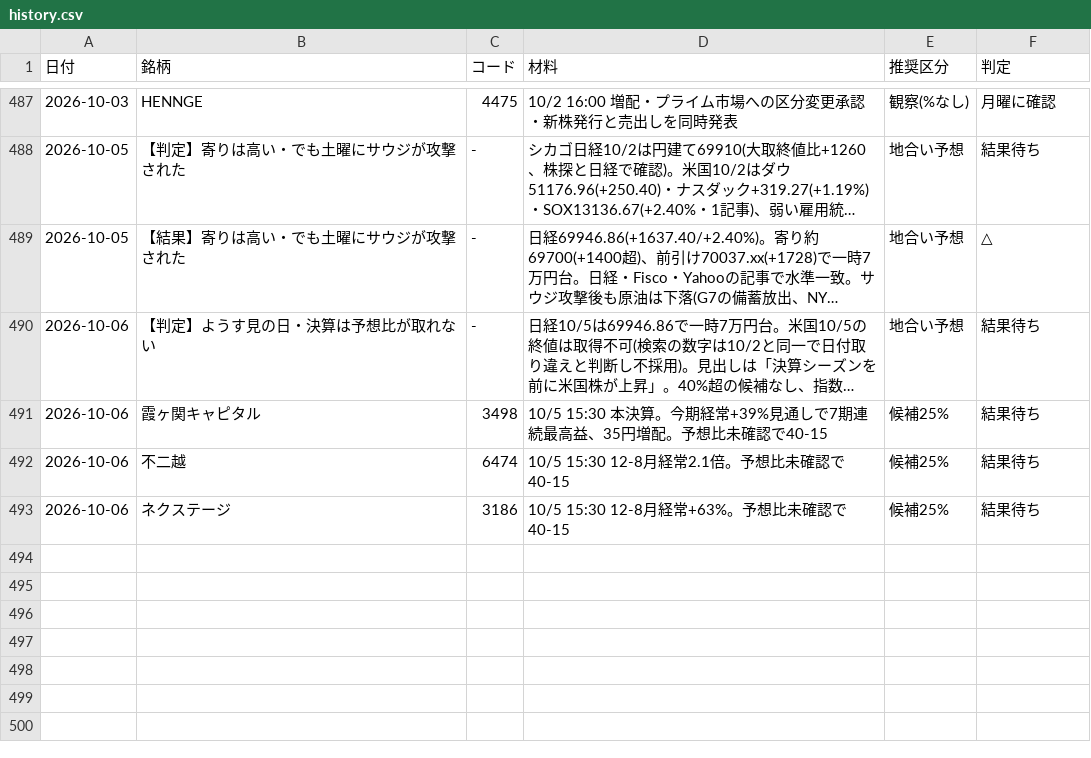
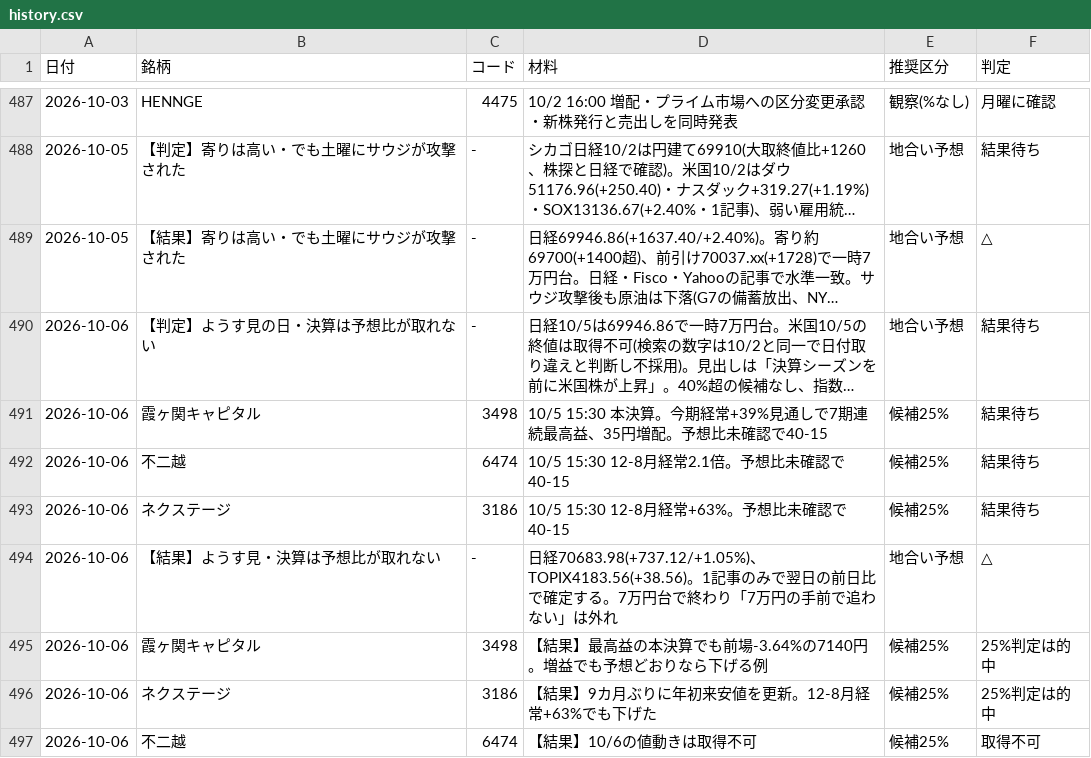
Before and after one commit to OGAKUZU/ogakuzu.github.io, a CSV file: automation/ledger/history.csv, drawn as a sheet; only a part is shown, gaps mark what is left out; long unchanged cells end in …; the diff names each change by its address in the sheet, - before the commit and + after, or states it on an @@ line.

```diff
--- a/automation/ledger/history.csv
+++ b/automation/ledger/history.csv
+row 494: 2026-10-06 | 【結果】ようす見・決算は予想比が取れない | - | 日経70683.98(+737.12/+1.05%)、TOPIX4183.56(+38.56)。1記事のみで翌日の前日比で確定する。7万円台で終わり「7万円の手前で追わない」は外れ | 地合い予想 | △
+row 495: 2026-10-06 | 霞ヶ関キャピタル | 3498 | 【結果】最高益の本決算でも前場-3.64%の7140円。増益でも予想どおりなら下げる例 | 候補25% | 25%判定は的中
+row 496: 2026-10-06 | ネクステージ | 3186 | 【結果】9カ月ぶりに年初来安値を更新。12-8月経常+63%でも下げた | 候補25% | 25%判定は的中
+row 497: 2026-10-06 | 不二越 | 6474 | 【結果】10/6の値動きは取得不可 | 候補25% | 取得不可
```
Also changed, not shown: 2 other files.
